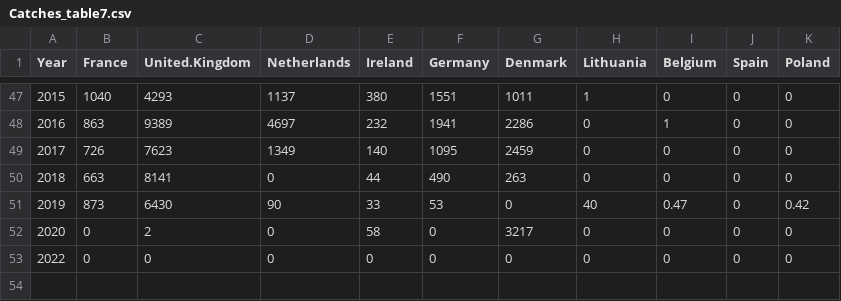
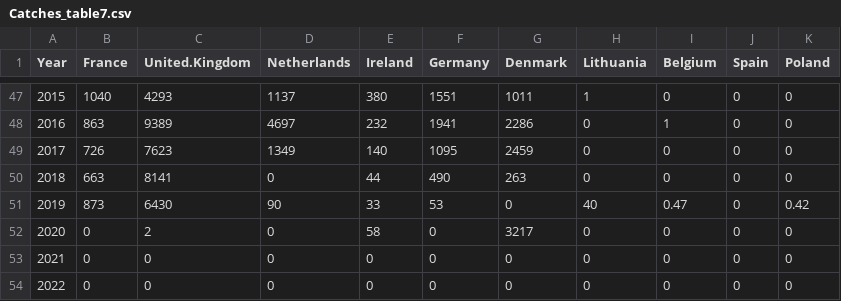
Before and after one commit to JoeRibeiro/PIL277_TAF, a CSV file: bootstrap/data/Catches_table7.csv, drawn as a sheet; only a part is shown, gaps mark what is left out; the diff names each change by its address in the sheet, - before the commit and + after, or states it on an @@ line.

```diff
--- a/bootstrap/data/Catches_table7.csv
+++ b/bootstrap/data/Catches_table7.csv
@@ column A (Year) renumbered in row 53 @@
+row 54: 2022 | 0 | 0 | 0 | 0 | 0 | 0 | 0 | 0 | 0 | 0
```
Also changed, not shown: bootstrap/data/Catch_advice sheet.csv, bootstrap/data/intercatch_23_MeanWeigthAtAgeLength.csv, 12 other files.
